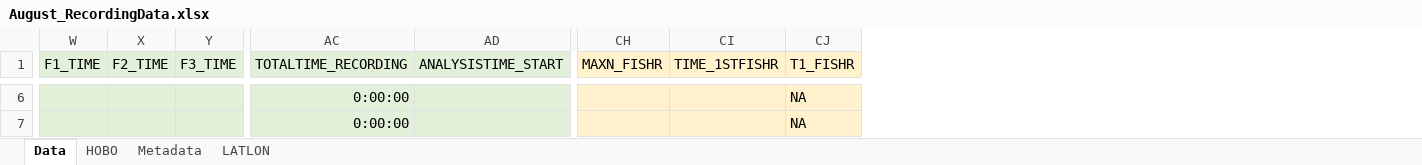
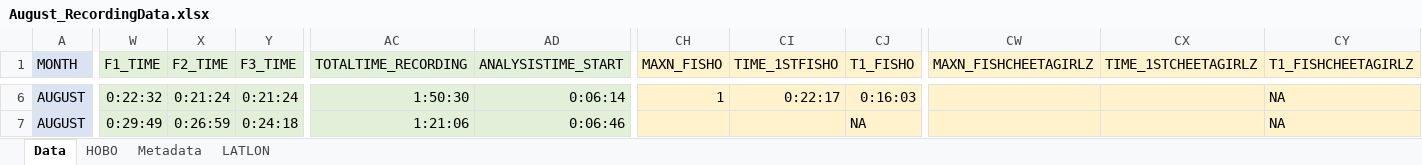
Before and after one commit to swulfing/TanakekeProject, an Excel workbook: URUVS/Datasheets/URUV/08.2024/August_RecordingData.xlsx, sheet Data, drawn as a sheet; only a part is shown, gaps mark what is left out; values as stored, in another font and other column widths than the file's, no borders; removed rows and columns are numbered as before the commit, all else as after; the diff covers the shown part only; the diff names each change by its address in the sheet, - before the commit and + after, or states it on an @@ line.

Commit message:
AugustFinish

```diff
--- a/URUVS/Datasheets/URUV/08.2024/August_RecordingData.xlsx (sheet Data)
+++ b/URUVS/Datasheets/URUV/08.2024/August_RecordingData.xlsx (sheet Data)
@@ column A (MONTH) unhidden, rows 6-7: AUGUST | AUGUST @@
-column CH (MAXN_FISHR), empty
-column CI (TIME_1STFISHR), empty
+column CH (MAXN_FISHO), row 6: 1
+column CI (TIME_1STFISHO), row 6: 0:22:17
+column CW (MAXN_FISHCHEETAGIRLZ), empty
+column CX (TIME_1STCHEETAGIRLZ), empty
+column CY (T1_FISHCHEETAGIRLZ), rows 6-7: NA | NA
-CJ1: T1_FISHR
+CJ1: T1_FISHO
-W6 (F1_TIME): (empty)
+W6 (F1_TIME): 0:22:32
-X6 (F2_TIME): (empty)
+X6 (F2_TIME): 0:21:24
-Y6 (F3_TIME): (empty)
+Y6 (F3_TIME): 0:21:24
-AC6 (TOTALTIME_RECORDING): 0:00:00
+AC6 (TOTALTIME_RECORDING): 1:50:30
-AD6 (ANALYSISTIME_START): (empty)
+AD6 (ANALYSISTIME_START): 0:06:14
-CJ6 (T1_FISHO): NA
+CJ6 (T1_FISHO): 0:16:03
-W7 (F1_TIME): (empty)
+W7 (F1_TIME): 0:29:49
-X7 (F2_TIME): (empty)
+X7 (F2_TIME): 0:26:59
-Y7 (F3_TIME): (empty)
+Y7 (F3_TIME): 0:24:18
-AC7 (TOTALTIME_RECORDING): 0:00:00
+AC7 (TOTALTIME_RECORDING): 1:21:06
-AD7 (ANALYSISTIME_START): (empty)
+AD7 (ANALYSISTIME_START): 0:06:46
```
Also changed, not shown: 176 edited cells elsewhere in this sheet, formulas that keep their value, 3 other files.
